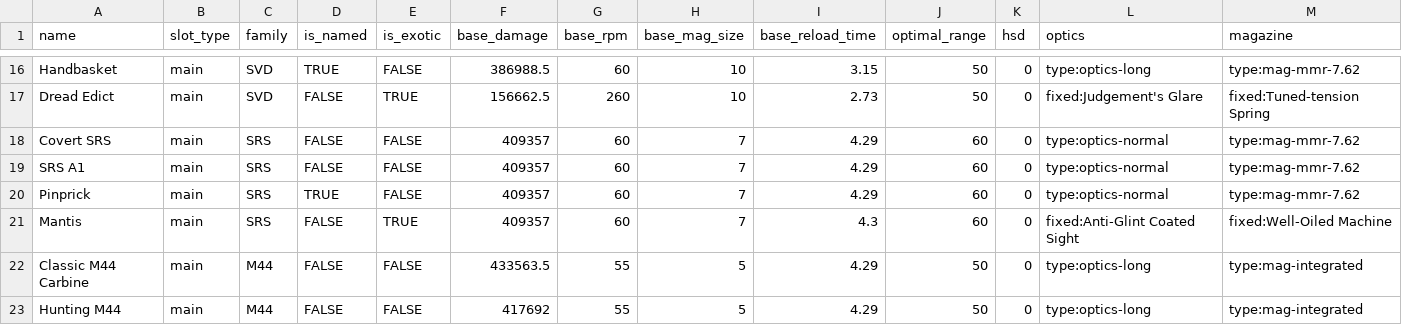
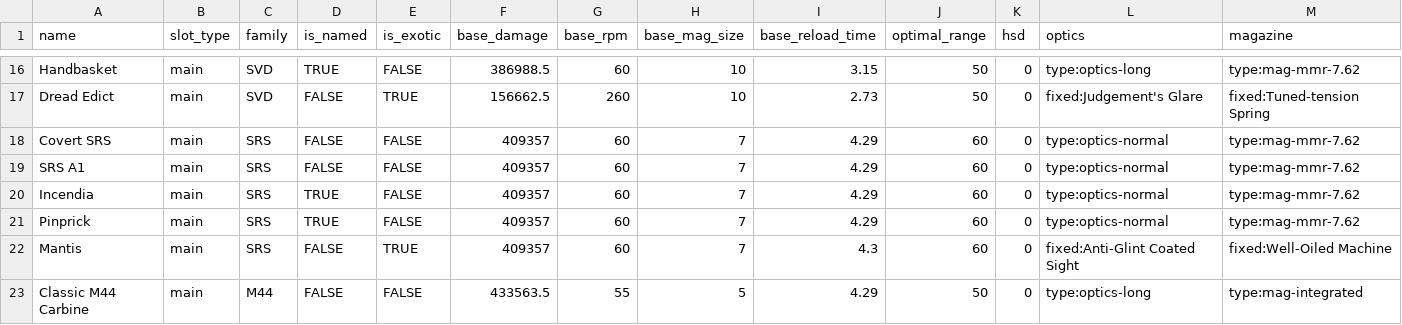
Before and after one commit to shallweeDesign/division2-build, a CSV file: data/weapons/mmrs.csv, drawn as a sheet; only a part is shown, gaps mark what is left out; the shorter side is filled out with more unchanged rows; rows hold the shown columns only; the diff names each change by its address in the sheet, - before the commit and + after, or states it on an @@ line.

```diff
--- a/data/weapons/mmrs.csv
+++ b/data/weapons/mmrs.csv
+row 20: Incendia | main | SRS | TRUE | FALSE | 409357 | 60 | 7 | 4.29 | 60 | 0 | type:optics-normal | type:mag-mmr-7.62
```
Also changed, not shown: data/weapons/assault_rifles.csv, data/weapons/pistols.csv, 17 other files.
